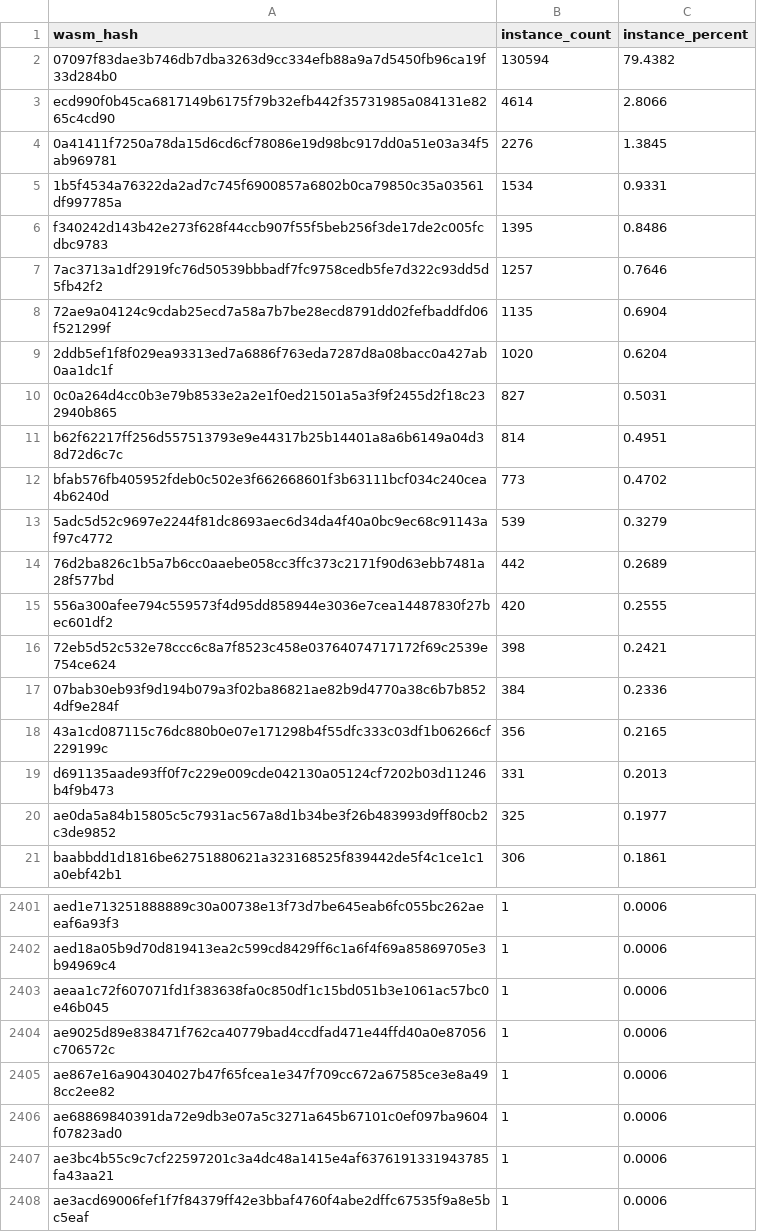
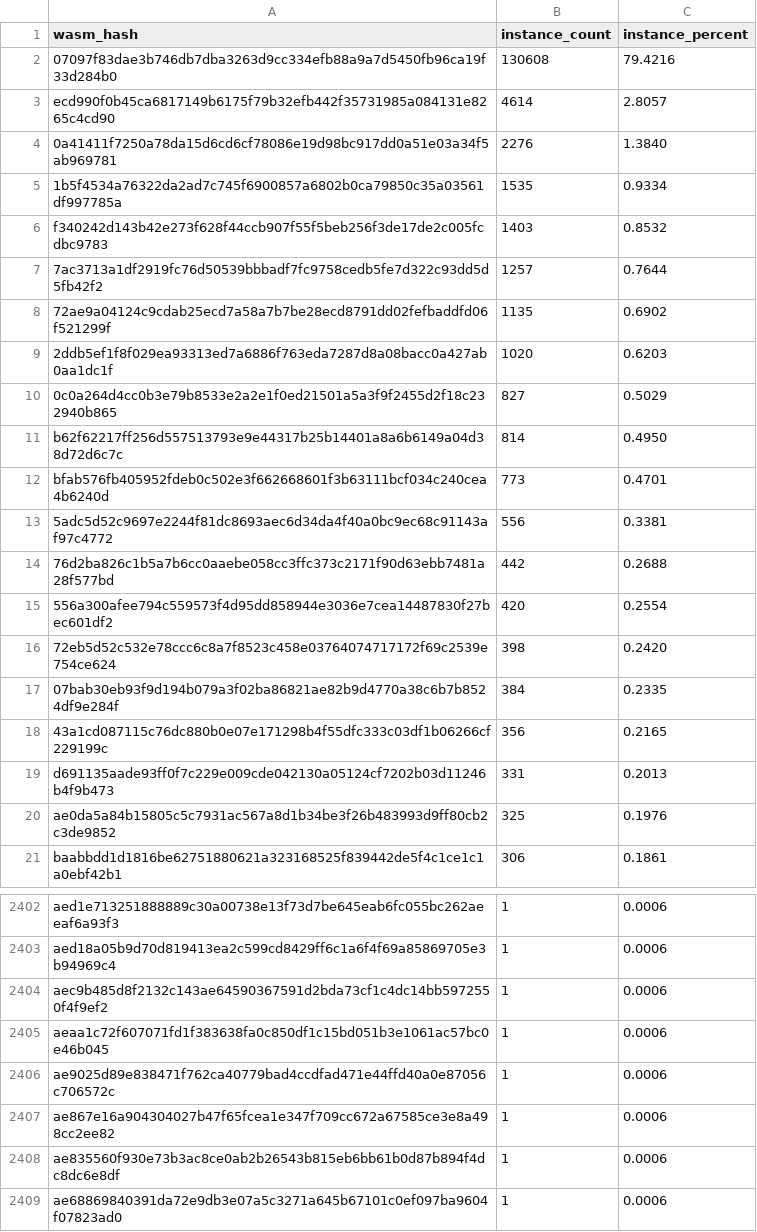
Before and after one commit to stellar-experimental/contract-wasms, a CSV file: analysis/count_instances_per_wasm.csv, drawn as a sheet; only a part is shown, gaps mark what is left out; the shorter side is filled out with more unchanged rows; the diff covers the shown part only.

```diff
--- a/analysis/count_instances_per_wasm.csv
+++ b/analysis/count_instances_per_wasm.csv
@@ -1,21 +1,21 @@
 wasm_hash,instance_count,instance_percent
-"07097f83dae3b746db7dba3263d9cc334efb88a9a7d5450fb96ca19f33d284b0",130594,79.4382
-"ecd990f0b45ca6817149b6175f79b32efb442f35731985a084131e8265c4cd90",4614,2.8066
-"0a41411f7250a78da15d6cd6cf78086e19d98bc917dd0a51e03a34f5ab969781",2276,1.3845
-"1b5f4534a76322da2ad7c745f6900857a6802b0ca79850c35a03561df997785a",1534,0.9331
-"f340242d143b42e273f628f44ccb907f55f5beb256f3de17de2c005fcdbc9783",1395,0.8486
-"7ac3713a1df2919fc76d50539bbbadf7fc9758cedb5fe7d322c93dd5d5fb42f2",1257,0.7646
-"72ae9a04124c9cdab25ecd7a58a7b7be28ecd8791dd02fefbaddfd06f521299f",1135,0.6904
-"2ddb5ef1f8f029ea93313ed7a6886f763eda7287d8a08bacc0a427ab0aa1dc1f",1020,0.6204
-"0c0a264d4cc0b3e79b8533e2a2e1f0ed21501a5a3f9f2455d2f18c232940b865",827,0.5031
-"b62f62217ff256d557513793e9e44317b25b14401a8a6b6149a04d38d72d6c7c",814,0.4951
-"bfab576fb405952fdeb0c502e3f662668601f3b63111bcf034c240cea4b6240d",773,0.4702
-"5adc5d52c9697e2244f81dc8693aec6d34da4f40a0bc9ec68c91143af97c4772",539,0.3279
-"76d2ba826c1b5a7b6cc0aaebe058cc3ffc373c2171f90d63ebb7481a28f577bd",442,0.2689
-"556a300afee794c559573f4d95dd858944e3036e7cea14487830f27bec601df2",420,0.2555
-"72eb5d52c532e78ccc6c8a7f8523c458e03764074717172f69c2539e754ce624",398,0.2421
-"07bab30eb93f9d194b079a3f02ba86821ae82b9d4770a38c6b7b8524df9e284f",384,0.2336
+"07097f83dae3b746db7dba3263d9cc334efb88a9a7d5450fb96ca19f33d284b0",130608,79.4216
+"ecd990f0b45ca6817149b6175f79b32efb442f35731985a084131e8265c4cd90",4614,2.8057
+"0a41411f7250a78da15d6cd6cf78086e19d98bc917dd0a51e03a34f5ab969781",2276,1.3840
+"1b5f4534a76322da2ad7c745f6900857a6802b0ca79850c35a03561df997785a",1535,0.9334
+"f340242d143b42e273f628f44ccb907f55f5beb256f3de17de2c005fcdbc9783",1403,0.8532
+"7ac3713a1df2919fc76d50539bbbadf7fc9758cedb5fe7d322c93dd5d5fb42f2",1257,0.7644
+"72ae9a04124c9cdab25ecd7a58a7b7be28ecd8791dd02fefbaddfd06f521299f",1135,0.6902
+"2ddb5ef1f8f029ea93313ed7a6886f763eda7287d8a08bacc0a427ab0aa1dc1f",1020,0.6203
+"0c0a264d4cc0b3e79b8533e2a2e1f0ed21501a5a3f9f2455d2f18c232940b865",827,0.5029
+"b62f62217ff256d557513793e9e44317b25b14401a8a6b6149a04d38d72d6c7c",814,0.4950
+"bfab576fb405952fdeb0c502e3f662668601f3b63111bcf034c240cea4b6240d",773,0.4701
+"5adc5d52c9697e2244f81dc8693aec6d34da4f40a0bc9ec68c91143af97c4772",556,0.3381
+"76d2ba826c1b5a7b6cc0aaebe058cc3ffc373c2171f90d63ebb7481a28f577bd",442,0.2688
+"556a300afee794c559573f4d95dd858944e3036e7cea14487830f27bec601df2",420,0.2554
+"72eb5d52c532e78ccc6c8a7f8523c458e03764074717172f69c2539e754ce624",398,0.2420
+"07bab30eb93f9d194b079a3f02ba86821ae82b9d4770a38c6b7b8524df9e284f",384,0.2335
 "43a1cd087115c76dc880b0e07e171298b4f55dfc333c03df1b06266cf229199c",356,0.2165
 "d691135aade93ff0f7c229e009cde042130a05124cf7202b03d11246b4f9b473",331,0.2013
-"ae0da5a84b15805c5c7931ac567a8d1b34be3f26b483993d9ff80cb2c3de9852",325,0.1977
+"ae0da5a84b15805c5c7931ac567a8d1b34be3f26b483993d9ff80cb2c3de9852",325,0.1976
 "baabbdd1d1816be62751880621a323168525f839442de5f4c1ce1c1a0ebf42b1",306,0.1861
@@ -2402,2 +2403,3 @@ wasm_hash,instance_count,instance_percent
 "aed18a05b9d70d819413ea2c599cd8429ff6c1a6f4f69a85869705e3b94969c4",1,0.0006
+"aec9b485d8f2132c143ae64590367591d2bda73cf1c4dc14bb5972550f4f9ef2",1,0.0006
 "aeaa1c72f607071fd1f383638fa0c850df1c15bd051b3e1061ac57bc0e46b045",1,0.0006
@@ -2405,2 +2407,3 @@ wasm_hash,instance_count,instance_percent
 "ae867e16a904304027b47f65fcea1e347f709cc672a67585ce3e8a498cc2ee82",1,0.0006
+"ae835560f930e73b3ac8ce0ab2b26543b815eb6bb61b0d87b894f4dc8dc6e8df",1,0.0006
 "ae68869840391da72e9db3e07a5c3271a645b67101c0ef097ba9604f07823ad0",1,0.0006
```
Also changed, not shown: 5 added rows, 4 removed rows and 7 edited cells elsewhere in this file, analysis/dupe-code.csv, analysis/find_error_name_collision_with_sdk_results.csv, 40 other files.
